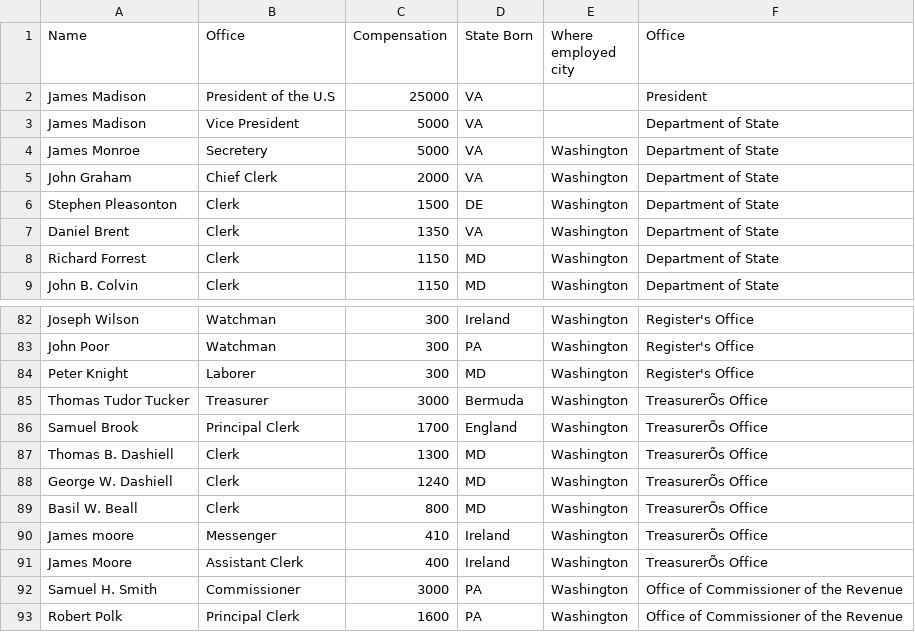
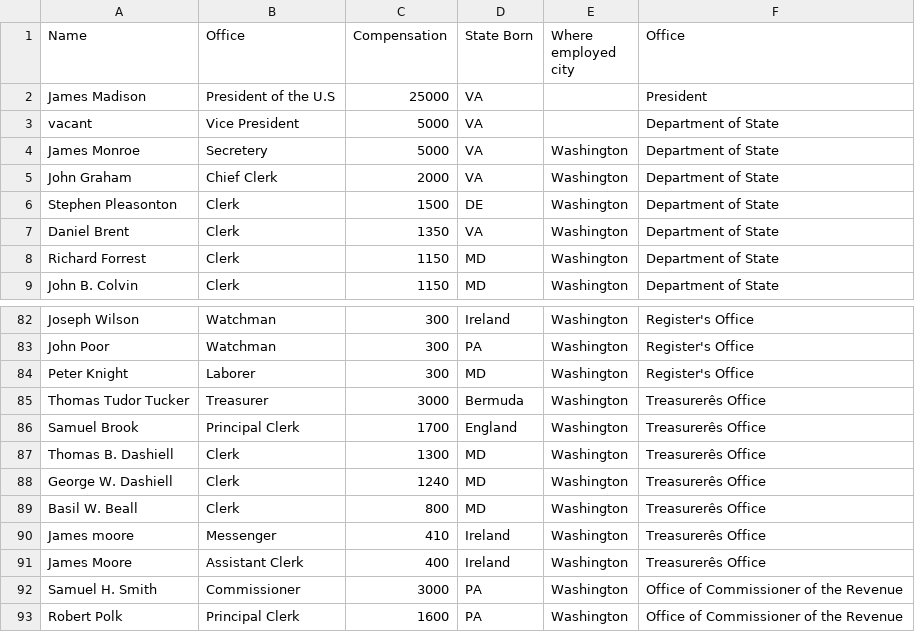
Before and after one commit to georgeoberle/DCHS2015, a CSV file: data/1816_government_employees.csv, drawn as a sheet; only a part is shown, gaps mark what is left out.

Commit message:
Updated data with Federal Government 1816 Network Analysis. Problems with Char Values and Mapping at the end.

```diff
--- a/data/1816_government_employees.csv
+++ b/data/1816_government_employees.csv
@@ -2,3 +2,3 @@ Name,Office,Compensation,State Born,Where employed city,Office
 James Madison,President of the U.S,25000,VA,,President
-James Madison,Vice President,5000,VA,,Department of State
+vacant,Vice President,5000,VA,,Department of State
 James Monroe,Secretery,5000,VA,Washington,Department of State
@@ -84,9 +84,9 @@ John Poor,Watchman,300,PA,Washington,Register's Office
 Peter Knight ,Laborer,300,MD,Washington,Register's Office
-Thomas Tudor Tucker,Treasurer,3000,Bermuda,Washington,TreasurerÕs Office
-Samuel Brook,Principal Clerk,1700,England,Washington,TreasurerÕs Office
-Thomas B. Dashiell,Clerk,1300,MD,Washington,TreasurerÕs Office
-George W. Dashiell,Clerk,1240,MD,Washington,TreasurerÕs Office
-Basil W. Beall,Clerk,800,MD,Washington,TreasurerÕs Office
-James moore,Messenger,410,Ireland,Washington,TreasurerÕs Office
-James Moore,Assistant Clerk,400,Ireland,Washington,TreasurerÕs Office
+Thomas Tudor Tucker,Treasurer,3000,Bermuda,Washington,Treasurerês Office
+Samuel Brook,Principal Clerk,1700,England,Washington,Treasurerês Office
+Thomas B. Dashiell,Clerk,1300,MD,Washington,Treasurerês Office
+George W. Dashiell,Clerk,1240,MD,Washington,Treasurerês Office
+Basil W. Beall,Clerk,800,MD,Washington,Treasurerês Office
+James moore,Messenger,410,Ireland,Washington,Treasurerês Office
+James Moore,Assistant Clerk,400,Ireland,Washington,Treasurerês Office
 Samuel H. Smith,Commissioner,3000,PA,Washington,Office of Commissioner of the Revenue
```
Also changed, not shown: 2 other files.
